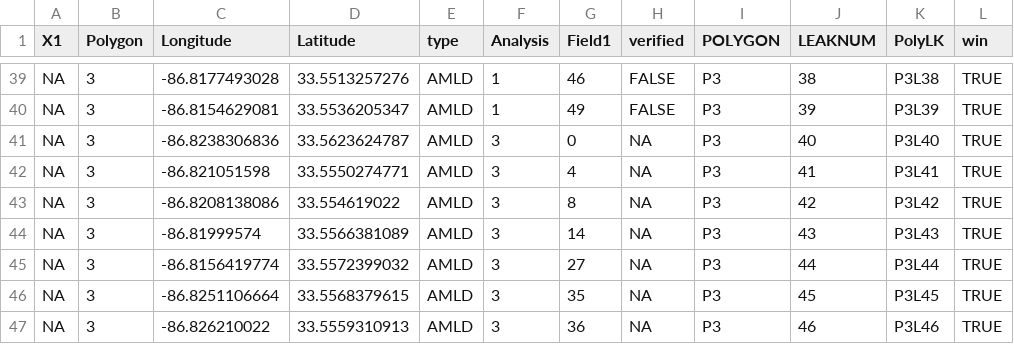
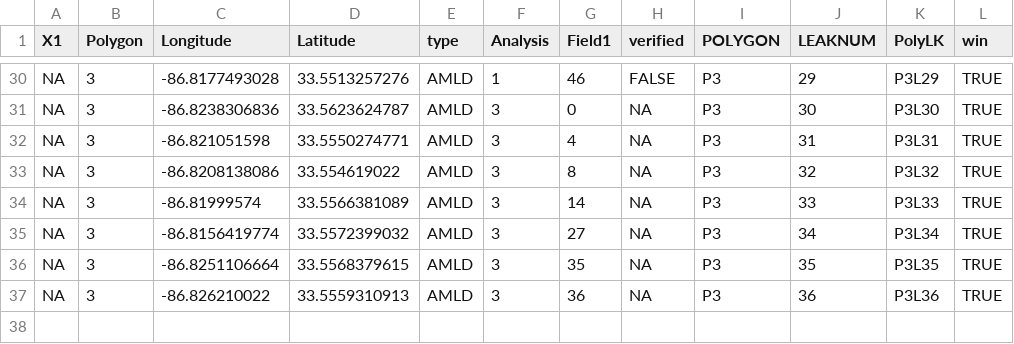
Before and after one commit to elimywilliams/spire_audits, a CSV file: allLeaksWin.csv, drawn as a sheet; only a part is shown, gaps mark what is left out; removed rows and columns are numbered as before the commit, all else as after; the diff covers the shown part only; the diff names each change by its address in the sheet, - before the commit and + after, or states it on an @@ line.

```diff
--- a/allLeaksWin.csv
+++ b/allLeaksWin.csv
-J30 (LEAKNUM): 38
+J30 (LEAKNUM): 29
-K30 (PolyLK): P3L38
+K30 (PolyLK): P3L29
-row 40: NA | 3 | -86.8154629081 | 33.5536205347 | AMLD | 1 | 49 | FALSE | P3 | 39 | P3L39 | TRUE
-J31 (LEAKNUM): 40
+J31 (LEAKNUM): 30
-K31 (PolyLK): P3L40
+K31 (PolyLK): P3L30
-J32 (LEAKNUM): 41
+J32 (LEAKNUM): 31
-K32 (PolyLK): P3L41
+K32 (PolyLK): P3L31
-J33 (LEAKNUM): 42
+J33 (LEAKNUM): 32
-K33 (PolyLK): P3L42
+K33 (PolyLK): P3L32
-J34 (LEAKNUM): 43
+J34 (LEAKNUM): 33
-K34 (PolyLK): P3L43
+K34 (PolyLK): P3L33
-J35 (LEAKNUM): 44
+J35 (LEAKNUM): 34
-K35 (PolyLK): P3L44
+K35 (PolyLK): P3L34
-J36 (LEAKNUM): 45
+J36 (LEAKNUM): 35
-K36 (PolyLK): P3L45
+K36 (PolyLK): P3L35
-J37 (LEAKNUM): 46
+J37 (LEAKNUM): 36
-K37 (PolyLK): P3L46
+K37 (PolyLK): P3L36
```
Also changed, not shown: 9 removed rows and 54 edited cells elsewhere in this file.
